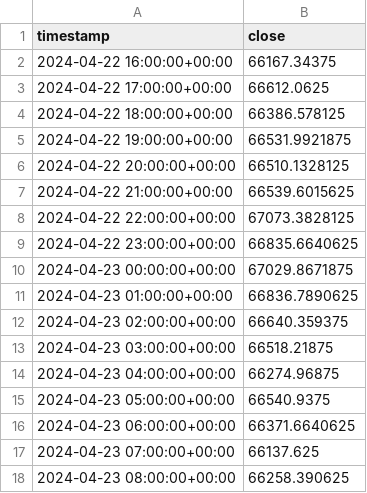
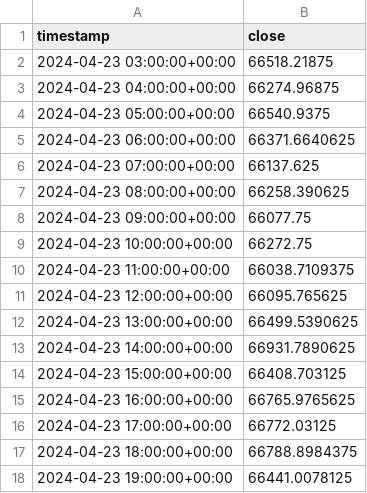
Before and after one commit to ptbt1092/BTN_MachineLearning, a CSV file: real_time_data.csv, drawn as a sheet; only a part is shown; the shorter side is filled out with more unchanged rows; the diff covers the shown part only.

```diff
--- a/real_time_data.csv
+++ b/real_time_data.csv
@@ -1,13 +1,2 @@
 timestamp,close
-2024-04-22 16:00:00+00:00,66167.34375
-2024-04-22 17:00:00+00:00,66612.0625
-2024-04-22 18:00:00+00:00,66386.578125
-2024-04-22 19:00:00+00:00,66531.9921875
-2024-04-22 20:00:00+00:00,66510.1328125
-2024-04-22 21:00:00+00:00,66539.6015625
-2024-04-22 22:00:00+00:00,67073.3828125
-2024-04-22 23:00:00+00:00,66835.6640625
-2024-04-23 00:00:00+00:00,67029.8671875
-2024-04-23 01:00:00+00:00,66836.7890625
-2024-04-23 02:00:00+00:00,66640.359375
 2024-04-23 03:00:00+00:00,66518.21875
```
Also changed, not shown: 27 added rows, 19 removed rows and 1 edited cell elsewhere in this file, 2 other files.
